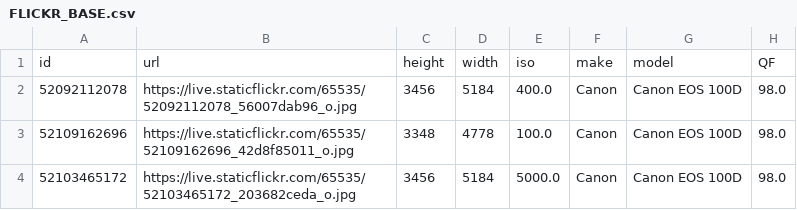
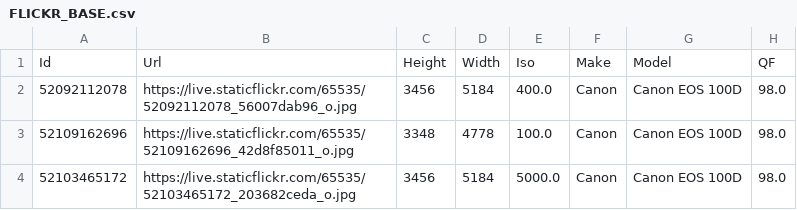
Before and after one commit to RonyAbecidan/HolisticSteganalysisWithSetCovering, a CSV file: FLICKR_BASE.csv, drawn as a sheet; only a part is shown.

Commit message:
Update FLICKR_BASE.csv

```diff
--- a/FLICKR_BASE.csv
+++ b/FLICKR_BASE.csv
@@ -1,2 +1,2 @@
-id,url,height,width,iso,make,model,QF
+Id,Url,Height,Width,Iso,Make,Model,QF
 52092112078,https://live.staticflickr.com/65535/52092112078_56007dab96_o.jpg,3456,5184,400.0,Canon,Canon EOS 100D,98.0
```
